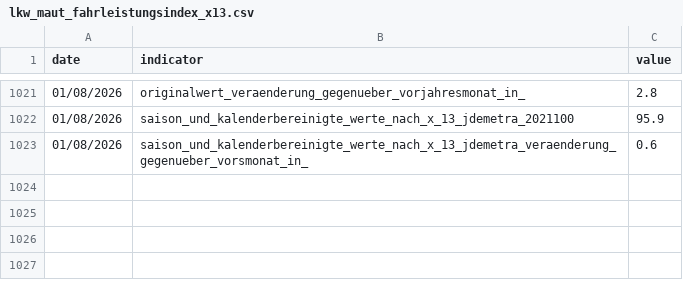
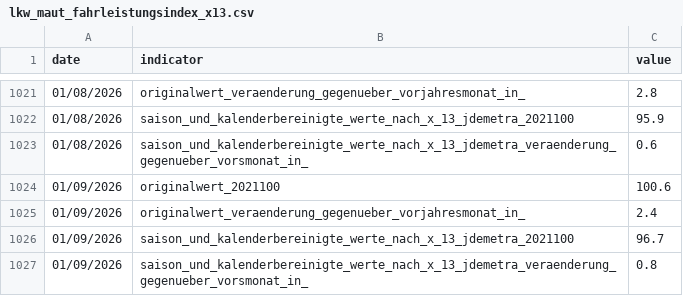
Before and after one commit to jonas-is-coding/destatis, a CSV file: data/ml_ready/static/de_/opendata/data/lkw_maut_fahrleistungsindex_x13.csv, drawn as a sheet; only a part is shown, gaps mark what is left out; the diff names each change by its address in the sheet, - before the commit and + after, or states it on an @@ line.

```diff
--- a/data/ml_ready/static/de_/opendata/data/lkw_maut_fahrleistungsindex_x13.csv
+++ b/data/ml_ready/static/de_/opendata/data/lkw_maut_fahrleistungsindex_x13.csv
+row 1024: 01/09/2026 | originalwert_2021100 | 100.6
+row 1025: 01/09/2026 | originalwert_veraenderung_gegenueber_vorjahresmonat_in_ | 2.4
+row 1026: 01/09/2026 | saison_und_kalenderbereinigte_werte_nach_x_13_jdemetra_2021100 | 96.7
+row 1027: 01/09/2026 | saison_und_kalenderbereinigte_werte_nach_x_13_jdemetra_veraenderung_gegenueber_vorsmonat_in_ | 0.8
```
Also changed, not shown: data/ml_ready/static/de_/opendata/data/lkw_maut_fahrleistungsindex_bv41.csv, data/raw/static/de_/opendata/data/lkw_maut_fahrleistungsindex_bv41.csv, 4 other files.
